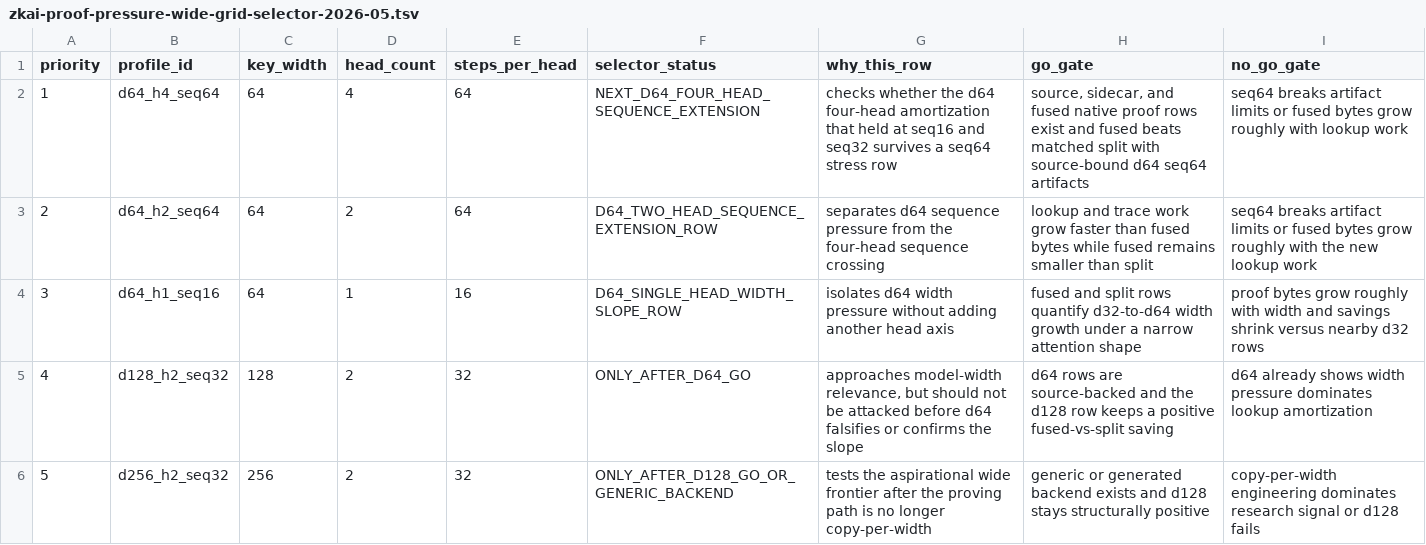
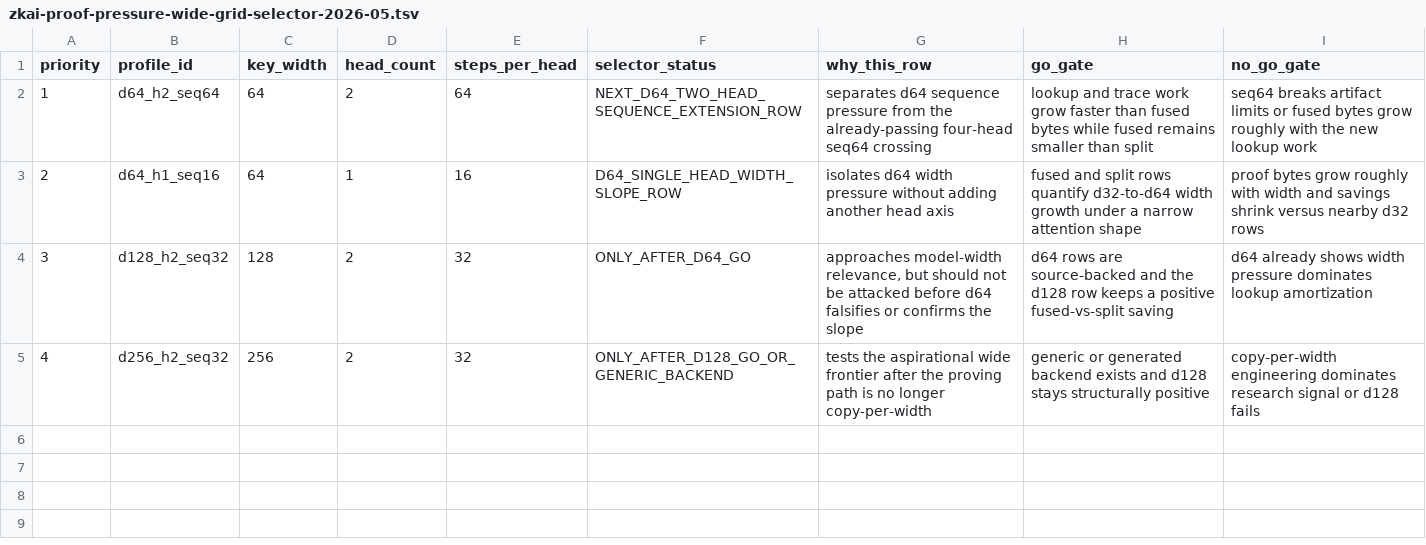
Before and after one commit to omarespejel/provable-transformer-vm, a TSV file: docs/engineering/evidence/zkai-proof-pressure-wide-grid-selector-2026-05.tsv, drawn as a sheet.

```diff
--- a/docs/engineering/evidence/zkai-proof-pressure-wide-grid-selector-2026-05.tsv
+++ b/docs/engineering/evidence/zkai-proof-pressure-wide-grid-selector-2026-05.tsv
@@ -1,6 +1,5 @@
 priority	profile_id	key_width	head_count	steps_per_head	selector_status	why_this_row	go_gate	no_go_gate
-1	d64_h4_seq64	64	4	64	NEXT_D64_FOUR_HEAD_SEQUENCE_EXTENSION	checks whether the d64 four-head amortization that held at seq16 and seq32 survives a seq64 stress row	source, sidecar, and fused native proof rows exist and fused beats matched split with source-bound d64 seq64 artifacts	seq64 breaks artifact limits or fused bytes grow roughly with lookup work
-2	d64_h2_seq64	64	2	64	D64_TWO_HEAD_SEQUENCE_EXTENSION_ROW	separates d64 sequence pressure from the four-head sequence crossing	lookup and trace work grow faster than fused bytes while fused remains smaller than split	seq64 breaks artifact limits or fused bytes grow roughly with the new lookup work
-3	d64_h1_seq16	64	1	16	D64_SINGLE_HEAD_WIDTH_SLOPE_ROW	isolates d64 width pressure without adding another head axis	fused and split rows quantify d32-to-d64 width growth under a narrow attention shape	proof bytes grow roughly with width and savings shrink versus nearby d32 rows
-4	d128_h2_seq32	128	2	32	ONLY_AFTER_D64_GO	approaches model-width relevance, but should not be attacked before d64 falsifies or confirms the slope	d64 rows are source-backed and the d128 row keeps a positive fused-vs-split saving	d64 already shows width pressure dominates lookup amortization
-5	d256_h2_seq32	256	2	32	ONLY_AFTER_D128_GO_OR_GENERIC_BACKEND	tests the aspirational wide frontier after the proving path is no longer copy-per-width	generic or generated backend exists and d128 stays structurally positive	copy-per-width engineering dominates research signal or d128 fails
+1	d64_h2_seq64	64	2	64	NEXT_D64_TWO_HEAD_SEQUENCE_EXTENSION_ROW	separates d64 sequence pressure from the already-passing four-head seq64 crossing	lookup and trace work grow faster than fused bytes while fused remains smaller than split	seq64 breaks artifact limits or fused bytes grow roughly with the new lookup work
+2	d64_h1_seq16	64	1	16	D64_SINGLE_HEAD_WIDTH_SLOPE_ROW	isolates d64 width pressure without adding another head axis	fused and split rows quantify d32-to-d64 width growth under a narrow attention shape	proof bytes grow roughly with width and savings shrink versus nearby d32 rows
+3	d128_h2_seq32	128	2	32	ONLY_AFTER_D64_GO	approaches model-width relevance, but should not be attacked before d64 falsifies or confirms the slope	d64 rows are source-backed and the d128 row keeps a positive fused-vs-split saving	d64 already shows width pressure dominates lookup amortization
+4	d256_h2_seq32	256	2	32	ONLY_AFTER_D128_GO_OR_GENERIC_BACKEND	tests the aspirational wide frontier after the proving path is no longer copy-per-width	generic or generated backend exists and d128 stays structurally positive	copy-per-width engineering dominates research signal or d128 fails
```
Also changed, not shown: docs/engineering/evidence/zkai-attention-kv-fuller-crossing-grid-2026-05.tsv, docs/engineering/evidence/zkai-attention-kv-fused-softmax-table-route-matrix-2026-05.tsv, 38 other files.
